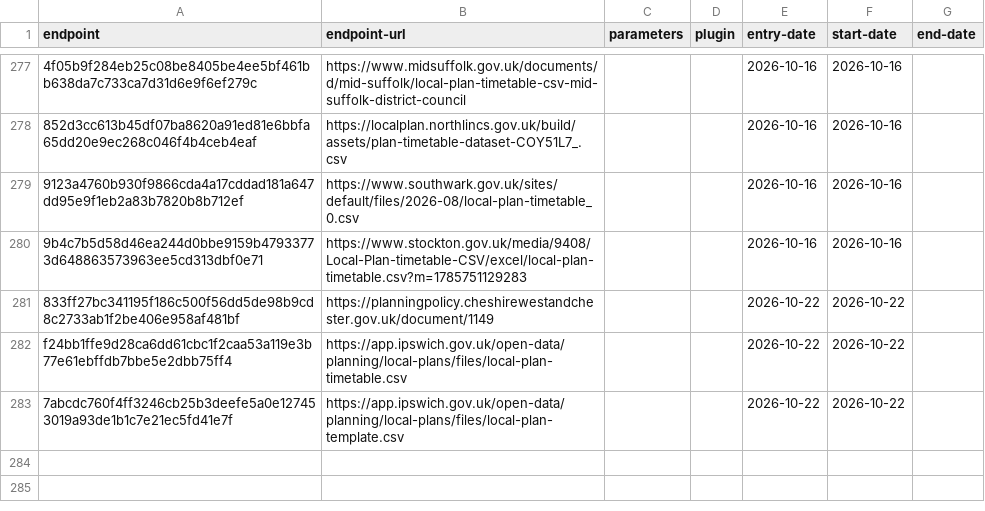
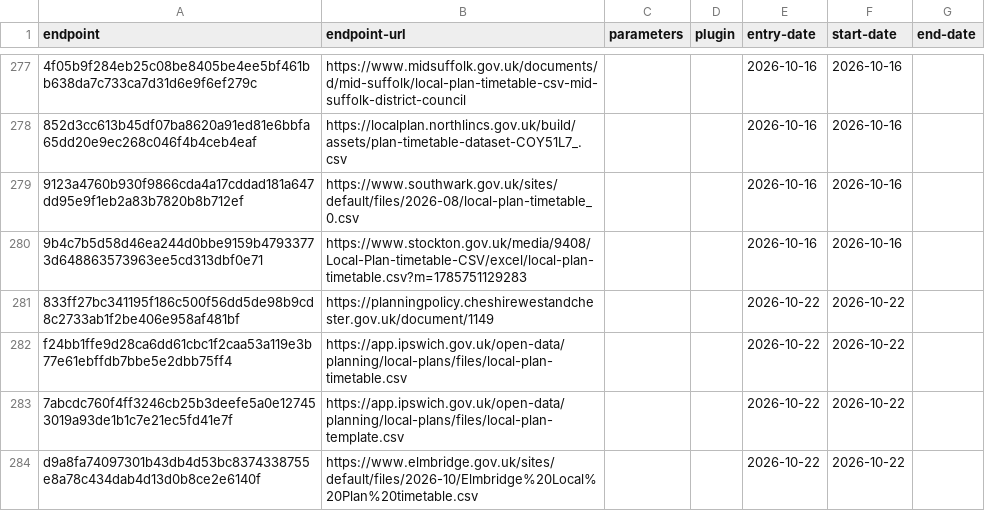
Before and after one commit to digital-land/config, a CSV file: collection/local-plan/endpoint.csv, drawn as a sheet; only a part is shown, gaps mark what is left out; the diff names each change by its address in the sheet, - before the commit and + after, or states it on an @@ line.

```diff
--- a/collection/local-plan/endpoint.csv
+++ b/collection/local-plan/endpoint.csv
+row 284: d9a8fa74097301b43db4d53bc8374338755e8a78c434dab4d13d0b8ce2e6140f | https://www.elmbridge.gov.uk/sites/default/files/2026-10/Elmbridge%20Local%20Plan%20timetable.csv |  |  | 2026-10-22 | 2026-10-22
```
Also changed, not shown: collection/local-plan/source.csv, pipeline/local-plan/entity-organisation.csv, 1 other file.
